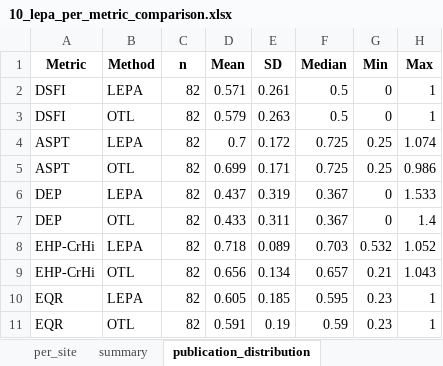
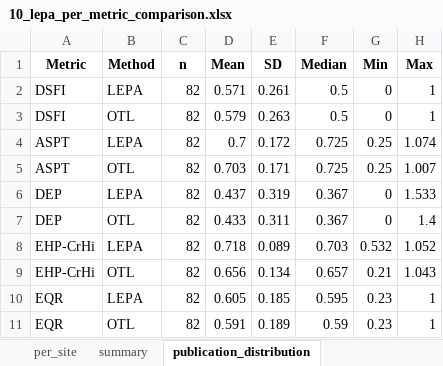
Before and after one commit to HeeeyNathan/Lithuanian_operational_taxalist, an Excel workbook: Outputs/10_lepa_per_metric_comparison.xlsx, sheet publication_distribution, drawn as a sheet; values as stored, in another font and other column widths than the file's, no borders; the diff names each change by its address in the sheet, - before the commit and + after, or states it on an @@ line.

```diff
--- a/Outputs/10_lepa_per_metric_comparison.xlsx (sheet publication_distribution)
+++ b/Outputs/10_lepa_per_metric_comparison.xlsx (sheet publication_distribution)
-D5 (Mean): 0.699
+D5 (Mean): 0.703
-H5 (Max): 0.986
+H5 (Max): 1.007
-E11 (SD): 0.19
+E11 (SD): 0.189
```
Also changed, not shown: sheet per_site, sheet summary, sheet publication_residuals, Outputs/3_DSFI_results_all_sites.xlsx, Outputs/4_calculated_taxonomic_indices.xlsx, 17 other files.
